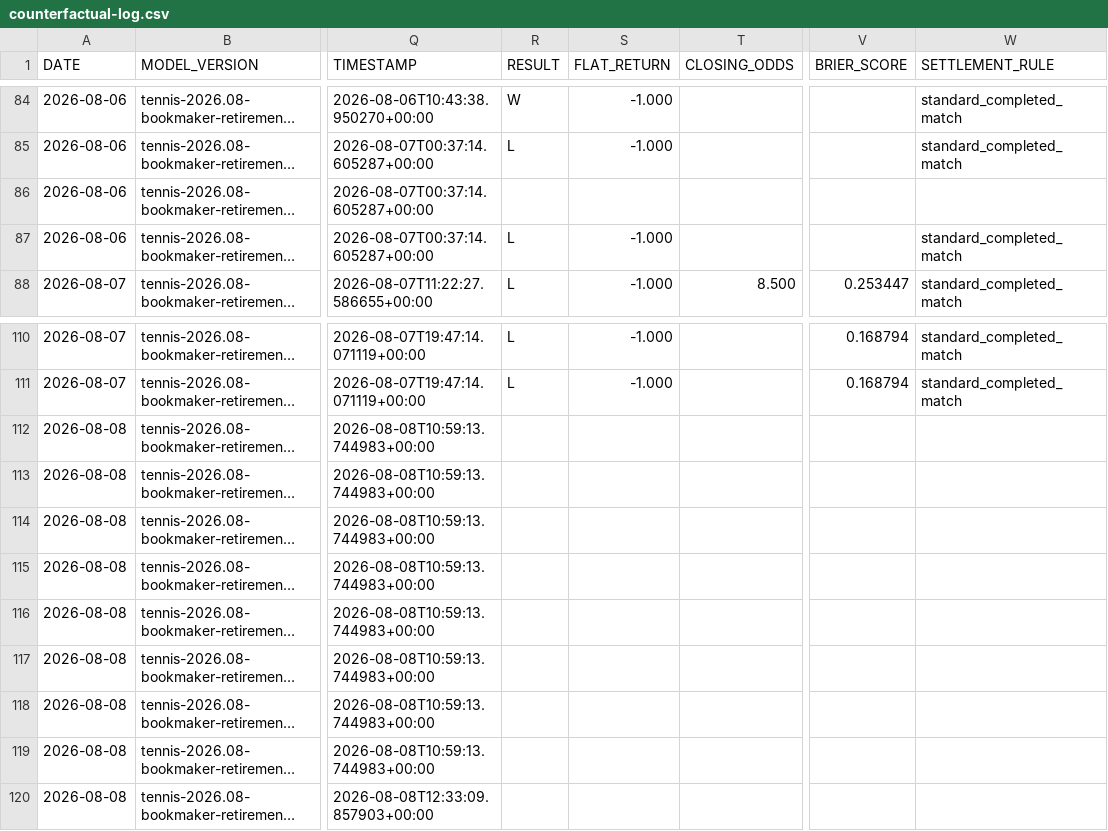
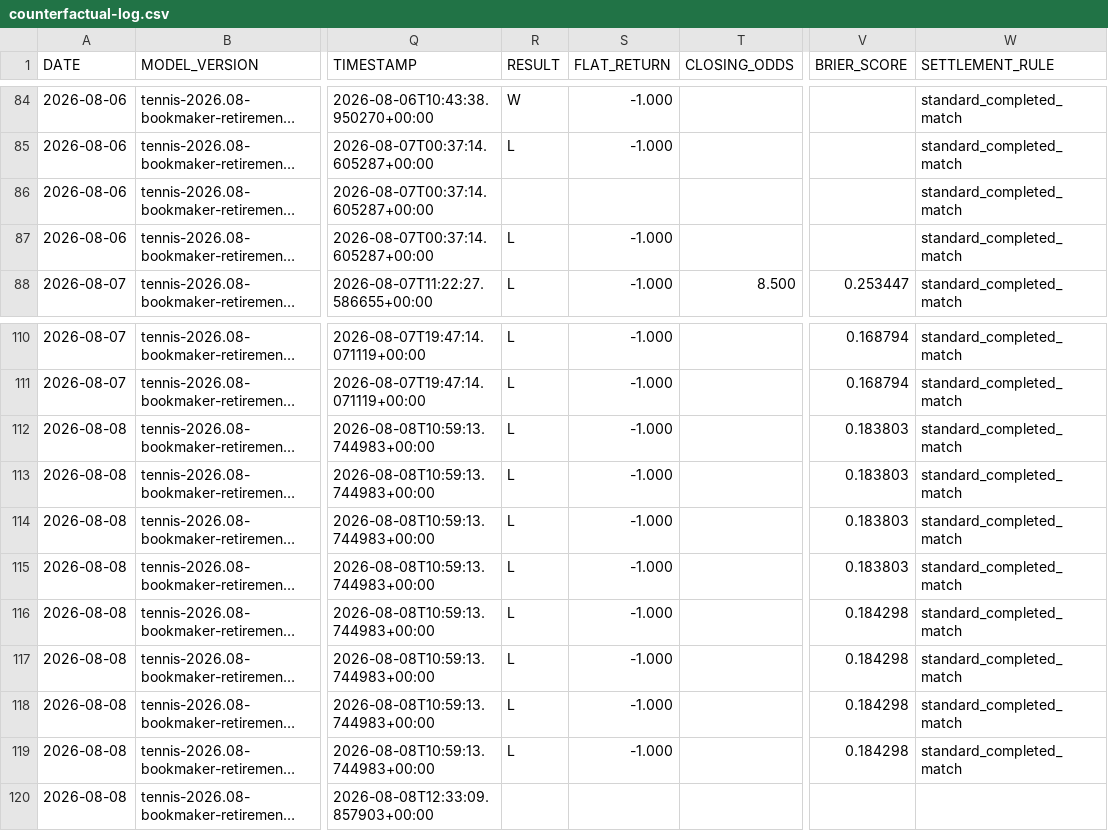
Before and after one commit to AguyfromaTown/betting, a CSV file: counterfactual-log.csv, drawn as a sheet; only a part is shown, gaps mark what is left out; long unchanged cells end in …; the diff names each change by its address in the sheet, - before the commit and + after, or states it on an @@ line.

```diff
--- a/counterfactual-log.csv
+++ b/counterfactual-log.csv
-W86 (SETTLEMENT_RULE): (empty)
+W86 (SETTLEMENT_RULE): standard_completed_match
-R112:R119 (RESULT): (empty)
+R112:R119 (RESULT): L
-S112:S119 (FLAT_RETURN): (empty)
+S112:S119 (FLAT_RETURN): -1.000
-V112:V115 (BRIER_SCORE): (empty)
+V112:V115 (BRIER_SCORE): 0.183803
-W112:W119 (SETTLEMENT_RULE): (empty)
+W112:W119 (SETTLEMENT_RULE): standard_completed_match
-V116:V119 (BRIER_SCORE): (empty)
+V116:V119 (BRIER_SCORE): 0.184298
```
Also changed, not shown: source-health-history.csv, 12 other files.
